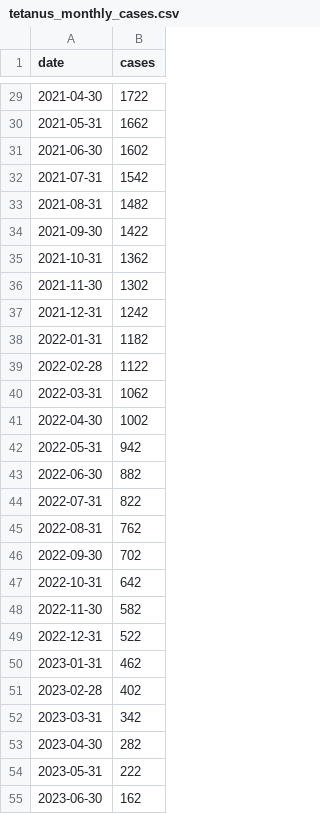
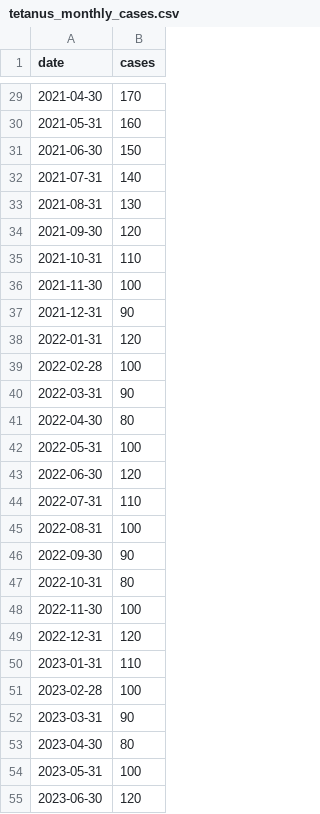
Before and after one commit to starsimhub/zdsim, a CSV file: tetanus_monthly_cases.csv, drawn as a sheet; only a part is shown, gaps mark what is left out; the diff covers the shown part only.

```diff
--- a/tetanus_monthly_cases.csv
+++ b/tetanus_monthly_cases.csv
@@ -29,27 +29,27 @@ date,cases
-2021-04-30,1722
-2021-05-31,1662
-2021-06-30,1602
-2021-07-31,1542
-2021-08-31,1482
-2021-09-30,1422
-2021-10-31,1362
-2021-11-30,1302
-2021-12-31,1242
-2022-01-31,1182
-2022-02-28,1122
-2022-03-31,1062
-2022-04-30,1002
-2022-05-31,942
-2022-06-30,882
-2022-07-31,822
-2022-08-31,762
-2022-09-30,702
-2022-10-31,642
-2022-11-30,582
-2022-12-31,522
-2023-01-31,462
-2023-02-28,402
-2023-03-31,342
-2023-04-30,282
-2023-05-31,222
-2023-06-30,162
+2021-04-30,170
+2021-05-31,160
+2021-06-30,150
+2021-07-31,140
+2021-08-31,130
+2021-09-30,120
+2021-10-31,110
+2021-11-30,100
+2021-12-31,90
+2022-01-31,120
+2022-02-28,100
+2022-03-31,90
+2022-04-30,80
+2022-05-31,100
+2022-06-30,120
+2022-07-31,110
+2022-08-31,100
+2022-09-30,90
+2022-10-31,80
+2022-11-30,100
+2022-12-31,120
+2023-01-31,110
+2023-02-28,100
+2023-03-31,90
+2023-04-30,80
+2023-05-31,100
+2023-06-30,120
```
Also changed, not shown: 46 edited cells elsewhere in this file, model_tetanus_cases.csv, 2 other files.
